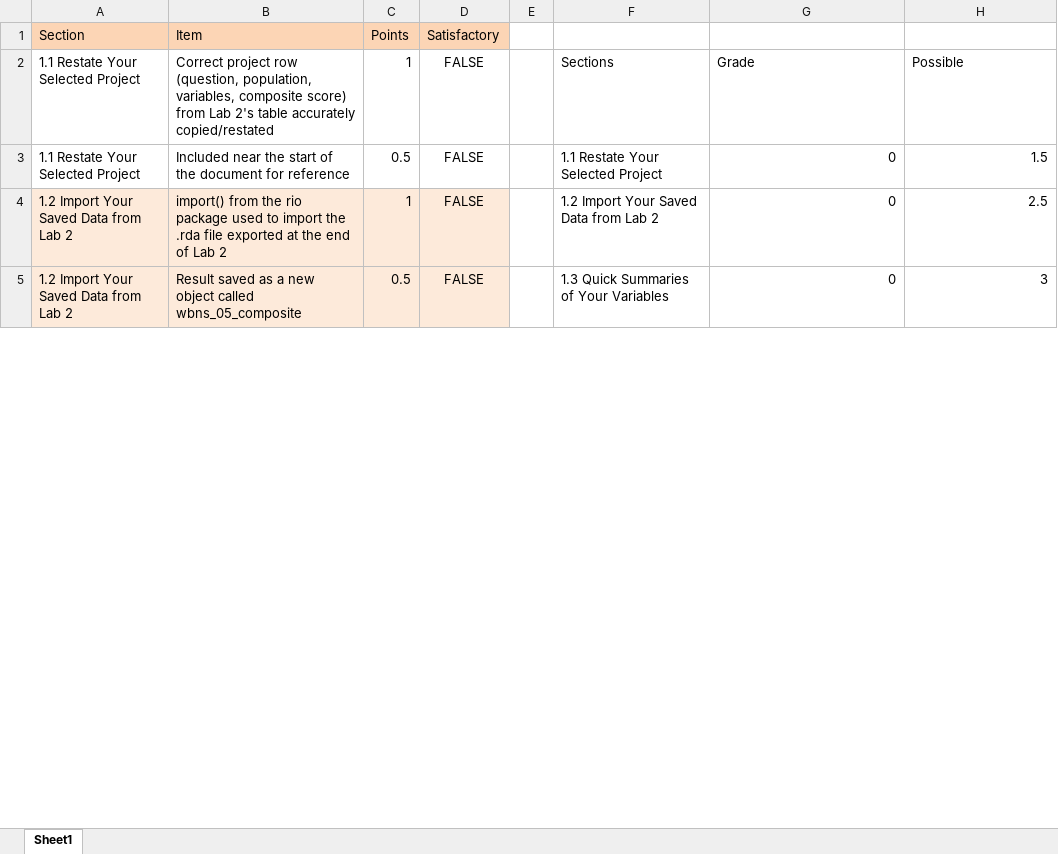
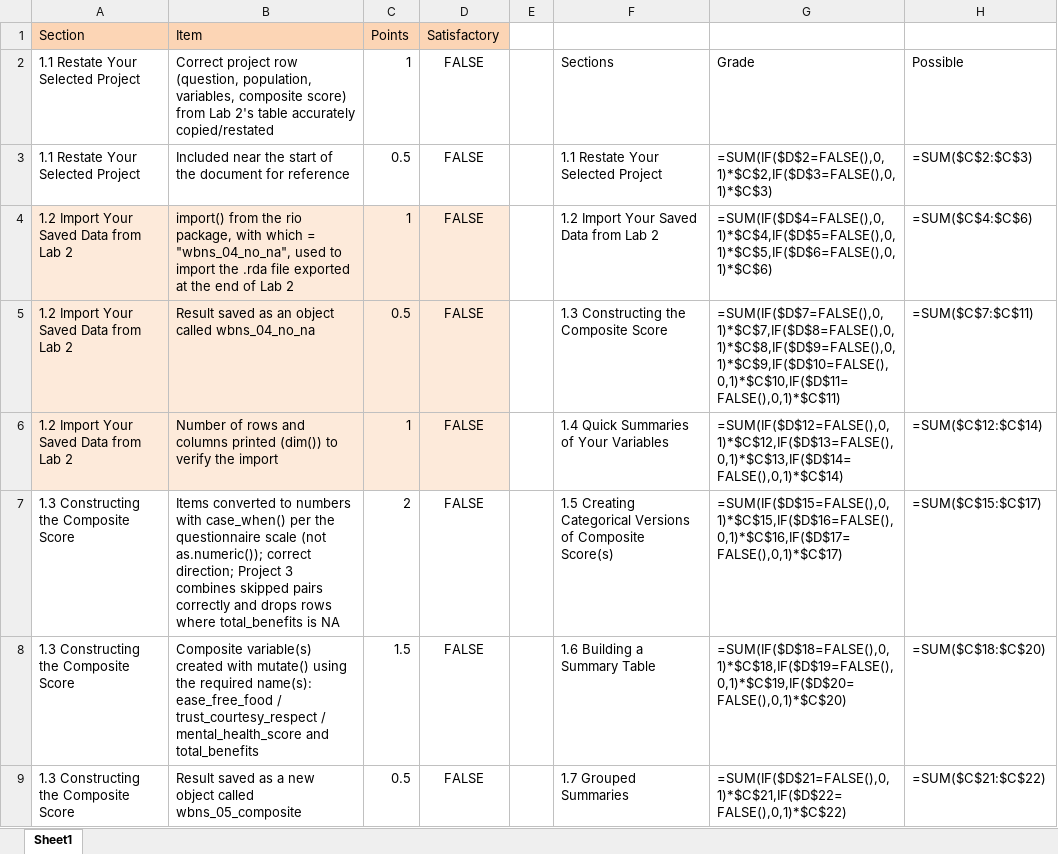
Before and after one commit to nwakim/PUBH_523_26F, an Excel workbook: project/Lab_03_rubric.xlsx, sheet Sheet1, drawn as a sheet; only a part is shown; values as stored, in another font and other column widths than the file's, no borders; formulas without a stored value are shown as written; addresses are those after the commit; the diff covers the shown part only; the diff names each change by its address in the sheet, - before the commit and + after, or states it on an @@ line.

```diff
--- a/project/Lab_03_rubric.xlsx (sheet Sheet1)
+++ b/project/Lab_03_rubric.xlsx (sheet Sheet1)
-G3: 0
+G3: =SUM(IF($D$2=FALSE(),0,1)*$C$2,IF($D$3=FALSE(),0,1)*$C$3)
-H3: 1.5
+H3: =SUM($C$2:$C$3)
-B4: …the rio package used to…
+B4: …the rio package, with which = "wbns_04_no_na", used to…
-G4: 0
+G4: =SUM(IF($D$4=FALSE(),0,1)*$C$4,IF($D$5=FALSE(),0,1)*$C$5,IF($D$6=FALSE(),0,1)*$C$6)
-H4: 2.5
+H4: =SUM($C$4:$C$6)
+row 5: 1.2 Import Your Saved Data from Lab 2 | Result saved as an object called wbns_04_no_na | 0.5 | FALSE |  | 1.3 Constructing the Composite Score | =SUM(IF($D$7=FALSE(),0,1)*$C$7,IF($D$8=FALSE(),0,1)*$C$8,IF($D$9=FALSE(),0,1)*$C$9,IF($D$10=FALSE(),0,1)*$C$10,IF($D$11=FALSE(),0,1)*$C$11) | =SUM($C$7:$C$11)
+row 6: 1.2 Import Your Saved Data from Lab 2 | Number of rows and columns printed (dim()) to verify the import | 1 | FALSE |  | 1.4 Quick Summaries of Your Variables | =SUM(IF($D$12=FALSE(),0,1)*$C$12,IF($D$13=FALSE(),0,1)*$C$13,IF($D$14=FALSE(),0,1)*$C$14) | =SUM($C$12:$C$14)
+row 7: 1.3 Constructing the Composite Score | Items converted to numbers with case_when() per the questionnaire scale (not as.numeric()); correct direction; Project 3 combines skipped pairs correctly and drops rows where total_benefits is NA | 2 | FALSE |  | 1.5 Creating Categorical Versions of Composite Score(s) | =SUM(IF($D$15=FALSE(),0,1)*$C$15,IF($D$16=FALSE(),0,1)*$C$16,IF($D$17=FALSE(),0,1)*$C$17) | =SUM($C$15:$C$17)
+row 8: 1.3 Constructing the Composite Score | Composite variable(s) created with mutate() using the required name(s): ease_free_food / trust_courtesy_respect / mental_health_score and total_benefits | 1.5 | FALSE |  | 1.6 Building a Summary Table | =SUM(IF($D$18=FALSE(),0,1)*$C$18,IF($D$19=FALSE(),0,1)*$C$19,IF($D$20=FALSE(),0,1)*$C$20) | =SUM($C$18:$C$20)
-A9: 1.2 Import Your Saved Data from Lab 2
+A9: 1.3 Constructing the Composite Score
-A9:D9 fill: #FDEADA
+A9:D9 fill: none
-F9: 1.3 Quick Summaries of Your Variables
+F9: 1.7 Grouped Summaries
-G9: 0
+G9: =SUM(IF($D$21=FALSE(),0,1)*$C$21,IF($D$22=FALSE(),0,1)*$C$22)
-H9: 3
+H9: =SUM($C$21:$C$22)
```
Also changed, not shown: 2 added rows, 1 removed row, 28 edited cells and cell formats elsewhere in this sheet, project/Lab_02_rubric.xlsx, 18 other files.
